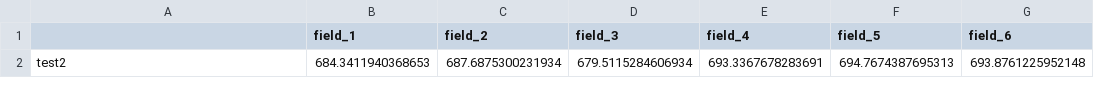
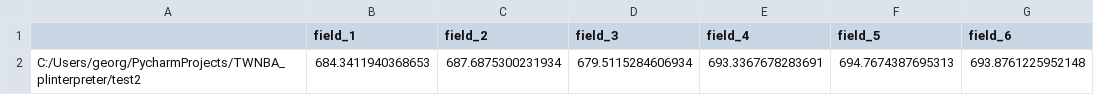
Before and after one commit to Gigibeau/TWNBA_plinterpreter, a CSV file: test2.csv, drawn as a sheet; only a part is shown; the diff names each change by its address in the sheet, - before the commit and + after, or states it on an @@ line.

```diff
--- a/test2.csv
+++ b/test2.csv
-A2: test2
+A2: C:/Users/georg/PycharmProjects/TWNBA_plinterpreter/test2
```
Also changed, not shown: test1.csv, test3.csv, 7 other files.
